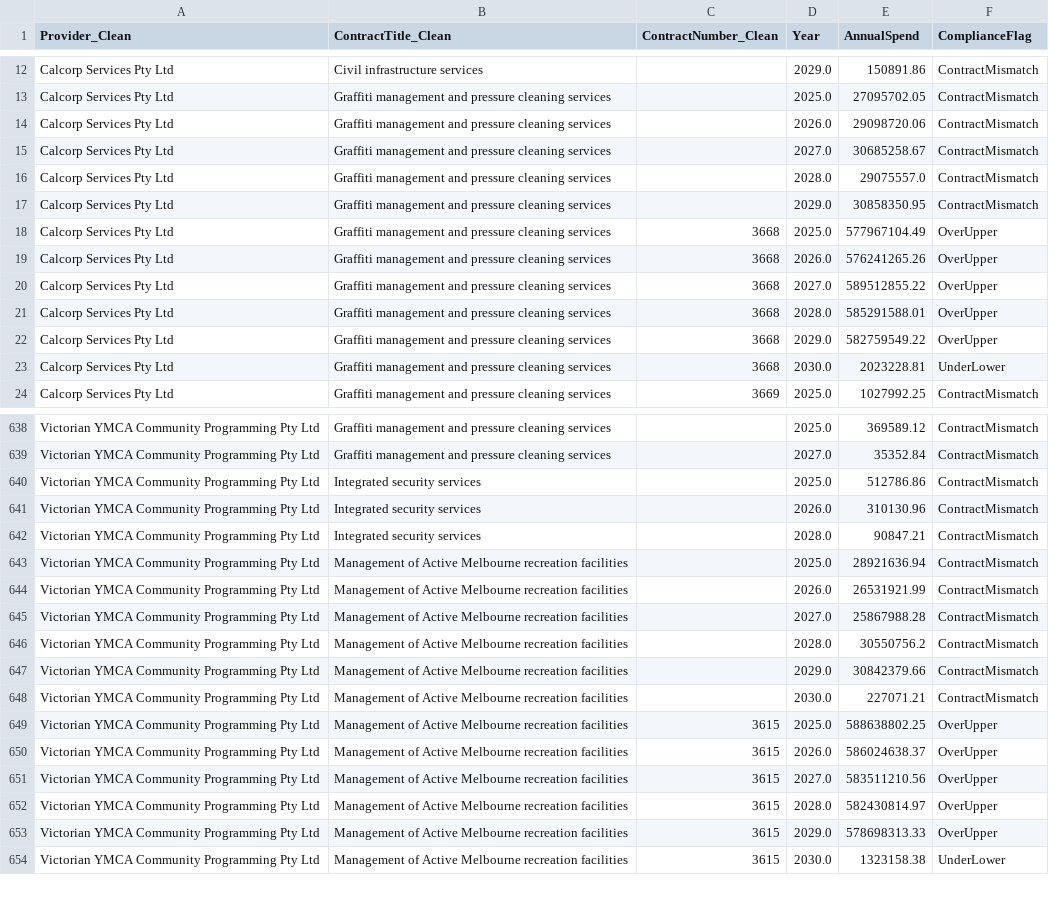
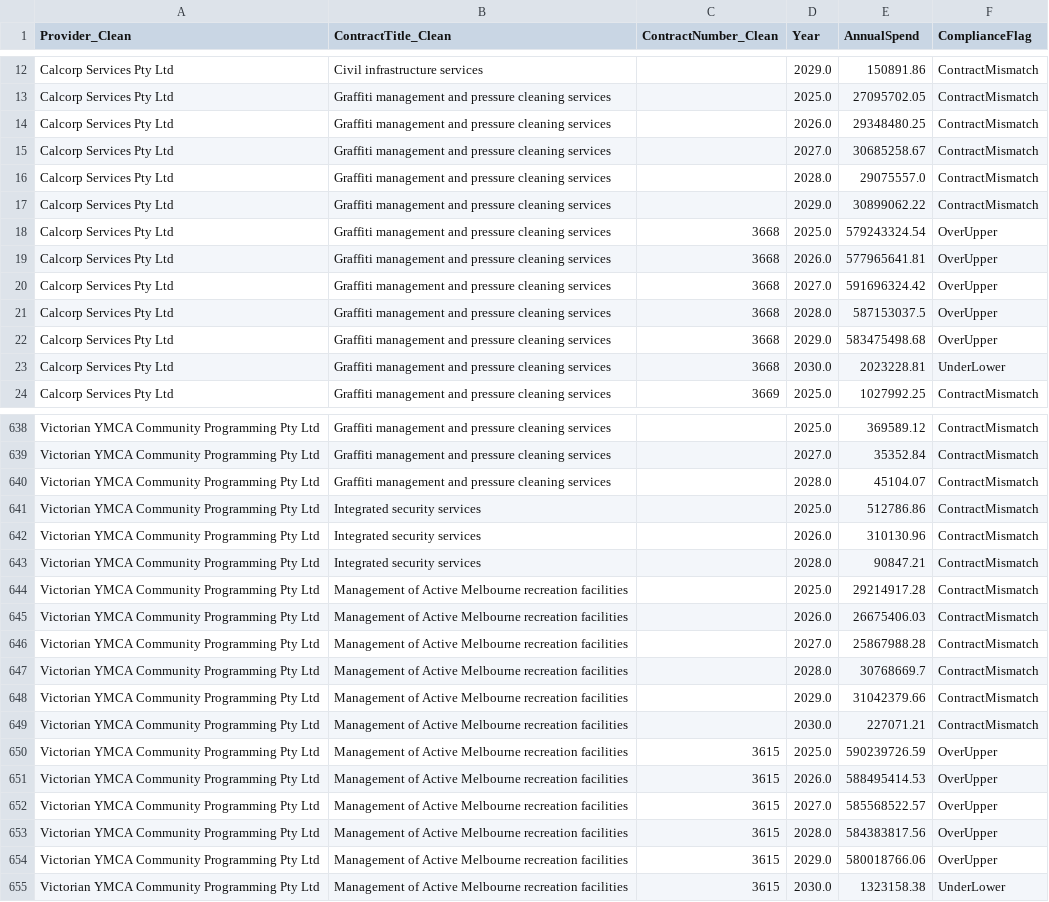
Before and after one commit to KANGGG-L/ProcurementAnalyticsDashboard, a CSV file: dashboard/powerbi_data/annual_summary.csv, drawn as a sheet; only a part is shown, gaps mark what is left out; the diff covers the shown part only.

```diff
--- a/dashboard/powerbi_data/annual_summary.csv
+++ b/dashboard/powerbi_data/annual_summary.csv
@@ -13,11 +13,11 @@ Calcorp Services Pty Ltd,Civil infrastructure services, ,2029.0,150891.86,Contra
 Calcorp Services Pty Ltd,Graffiti management and pressure cleaning services, ,2025.0,27095702.05,ContractMismatch
-Calcorp Services Pty Ltd,Graffiti management and pressure cleaning services, ,2026.0,29098720.06,ContractMismatch
+Calcorp Services Pty Ltd,Graffiti management and pressure cleaning services, ,2026.0,29348480.25,ContractMismatch
 Calcorp Services Pty Ltd,Graffiti management and pressure cleaning services, ,2027.0,30685258.67,ContractMismatch
 Calcorp Services Pty Ltd,Graffiti management and pressure cleaning services, ,2028.0,29075557.0,ContractMismatch
-Calcorp Services Pty Ltd,Graffiti management and pressure cleaning services, ,2029.0,30858350.95,ContractMismatch
-Calcorp Services Pty Ltd,Graffiti management and pressure cleaning services,3668,2025.0,577967104.49,OverUpper
-Calcorp Services Pty Ltd,Graffiti management and pressure cleaning services,3668,2026.0,576241265.26,OverUpper
-Calcorp Services Pty Ltd,Graffiti management and pressure cleaning services,3668,2027.0,589512855.22,OverUpper
-Calcorp Services Pty Ltd,Graffiti management and pressure cleaning services,3668,2028.0,585291588.01,OverUpper
-Calcorp Services Pty Ltd,Graffiti management and pressure cleaning services,3668,2029.0,582759549.22,OverUpper
+Calcorp Services Pty Ltd,Graffiti management and pressure cleaning services, ,2029.0,30899062.22,ContractMismatch
+Calcorp Services Pty Ltd,Graffiti management and pressure cleaning services,3668,2025.0,579243324.54,OverUpper
+Calcorp Services Pty Ltd,Graffiti management and pressure cleaning services,3668,2026.0,577965641.81,OverUpper
+Calcorp Services Pty Ltd,Graffiti management and pressure cleaning services,3668,2027.0,591696324.42,OverUpper
+Calcorp Services Pty Ltd,Graffiti management and pressure cleaning services,3668,2028.0,587153037.5,OverUpper
+Calcorp Services Pty Ltd,Graffiti management and pressure cleaning services,3668,2029.0,583475498.68,OverUpper
 Calcorp Services Pty Ltd,Graffiti management and pressure cleaning services,3668,2030.0,2023228.81,UnderLower
@@ -639,2 +639,3 @@ Victorian YMCA Community Programming Pty Ltd,Graffiti management and pressure cl
 Victorian YMCA Community Programming Pty Ltd,Graffiti management and pressure cleaning services, ,2027.0,35352.84,ContractMismatch
+Victorian YMCA Community Programming Pty Ltd,Graffiti management and pressure cleaning services, ,2028.0,45104.07,ContractMismatch
 Victorian YMCA Community Programming Pty Ltd,Integrated security services, ,2025.0,512786.86,ContractMismatch
@@ -642,13 +643,13 @@ Victorian YMCA Community Programming Pty Ltd,Integrated security services, ,2026
 Victorian YMCA Community Programming Pty Ltd,Integrated security services, ,2028.0,90847.21,ContractMismatch
-Victorian YMCA Community Programming Pty Ltd,Management of Active Melbourne recreation facilities, ,2025.0,28921636.94,ContractMismatch
-Victorian YMCA Community Programming Pty Ltd,Management of Active Melbourne recreation facilities, ,2026.0,26531921.99,ContractMismatch
+Victorian YMCA Community Programming Pty Ltd,Management of Active Melbourne recreation facilities, ,2025.0,29214917.28,ContractMismatch
+Victorian YMCA Community Programming Pty Ltd,Management of Active Melbourne recreation facilities, ,2026.0,26675406.03,ContractMismatch
 Victorian YMCA Community Programming Pty Ltd,Management of Active Melbourne recreation facilities, ,2027.0,25867988.28,ContractMismatch
-Victorian YMCA Community Programming Pty Ltd,Management of Active Melbourne recreation facilities, ,2028.0,30550756.2,ContractMismatch
-Victorian YMCA Community Programming Pty Ltd,Management of Active Melbourne recreation facilities, ,2029.0,30842379.66,ContractMismatch
+Victorian YMCA Community Programming Pty Ltd,Management of Active Melbourne recreation facilities, ,2028.0,30768669.7,ContractMismatch
+Victorian YMCA Community Programming Pty Ltd,Management of Active Melbourne recreation facilities, ,2029.0,31042379.66,ContractMismatch
 Victorian YMCA Community Programming Pty Ltd,Management of Active Melbourne recreation facilities, ,2030.0,227071.21,ContractMismatch
-Victorian YMCA Community Programming Pty Ltd,Management of Active Melbourne recreation facilities,3615,2025.0,588638802.25,OverUpper
-Victorian YMCA Community Programming Pty Ltd,Management of Active Melbourne recreation facilities,3615,2026.0,586024638.37,OverUpper
-Victorian YMCA Community Programming Pty Ltd,Management of Active Melbourne recreation facilities,3615,2027.0,583511210.56,OverUpper
-Victorian YMCA Community Programming Pty Ltd,Management of Active Melbourne recreation facilities,3615,2028.0,582430814.97,OverUpper
-Victorian YMCA Community Programming Pty Ltd,Management of Active Melbourne recreation facilities,3615,2029.0,578698313.33,OverUpper
+Victorian YMCA Community Programming Pty Ltd,Management of Active Melbourne recreation facilities,3615,2025.0,590239726.59,OverUpper
+Victorian YMCA Community Programming Pty Ltd,Management of Active Melbourne recreation facilities,3615,2026.0,588495414.53,OverUpper
+Victorian YMCA Community Programming Pty Ltd,Management of Active Melbourne recreation facilities,3615,2027.0,585568522.57,OverUpper
+Victorian YMCA Community Programming Pty Ltd,Management of Active Melbourne recreation facilities,3615,2028.0,584383817.56,OverUpper
+Victorian YMCA Community Programming Pty Ltd,Management of Active Melbourne recreation facilities,3615,2029.0,580018766.06,OverUpper
 Victorian YMCA Community Programming Pty Ltd,Management of Active Melbourne recreation facilities,3615,2030.0,1323158.38,UnderLower
```
Also changed, not shown: 89 edited cells elsewhere in this file, dashboard/data/monthly_forecast.csv, dashboard/data/supplier_annual_summary.csv, 13 other files.
